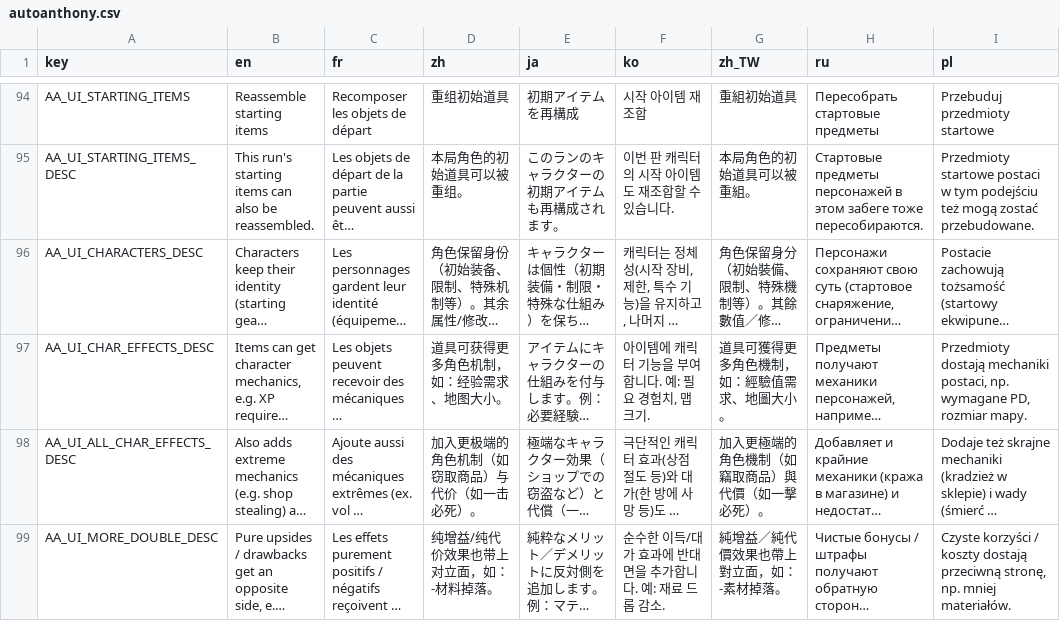
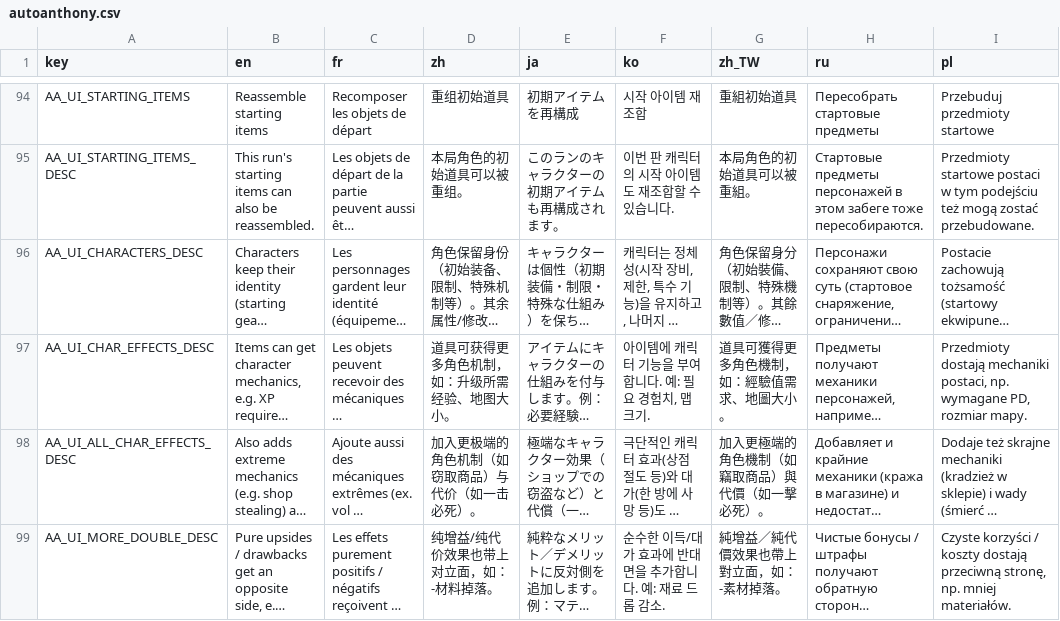
Before and after one commit to mojimoon/BrotatoMods, a CSV file: Mojimoon-AutoAnthony/translations/autoanthony.csv, drawn as a sheet; only a part is shown, gaps mark what is left out; long unchanged cells end in …; the diff covers the shown part only; the diff names each change by its address in the sheet, - before the commit and + after, or states it on an @@ line.

Commit message:
update strings

```diff
--- a/Mojimoon-AutoAnthony/translations/autoanthony.csv
+++ b/Mojimoon-AutoAnthony/translations/autoanthony.csv
-D97 (zh): 道具可获得更多角色机制，如：经验需求、地图大小。
+D97 (zh): 道具可获得更多角色机制，如：升级所需经验、地图大小。
```
Also changed, not shown: 13 edited cells elsewhere in this file.
